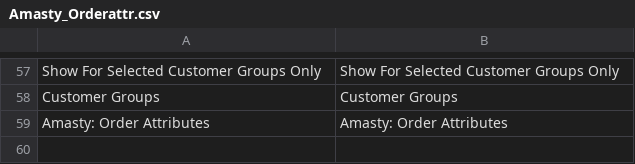
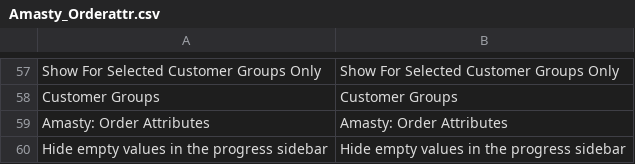
Before and after one commit to fallewi/MIS, a CSV file: webroot/app/locale/en_US/Amasty_Orderattr.csv, drawn as a sheet; only a part is shown, gaps mark what is left out; the diff names each change by its address in the sheet, - before the commit and + after, or states it on an @@ line.

Commit message:
MRS Amasty Order Attribute 3.2.3
Update to the Amasty Order Attribute module
from 3.2.2 to 3.2.3

```diff
--- a/webroot/app/locale/en_US/Amasty_Orderattr.csv
+++ b/webroot/app/locale/en_US/Amasty_Orderattr.csv
+row 60: Hide empty values in the progress sidebar | Hide empty values in the progress sidebar
```
Also changed, not shown: 23 other files.
